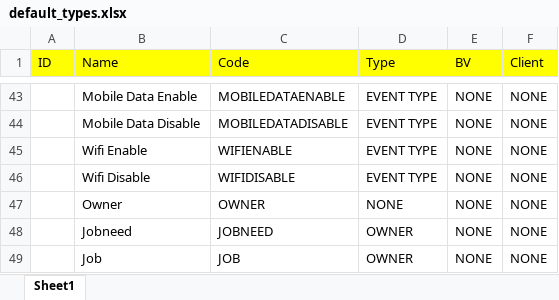
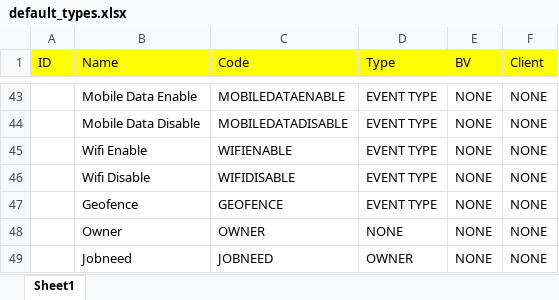
Before and after one commit to ytpl65/youtility3_refactoring, an Excel workbook: docs/default_types.xlsx, sheet Sheet1, drawn as a sheet; only a part is shown, gaps mark what is left out; the shorter side is filled out with more unchanged rows; values as stored, in another font and other column widths than the file's, no borders; the diff names each change by its address in the sheet, - before the commit and + after, or states it on an @@ line.

```diff
--- a/docs/default_types.xlsx (sheet Sheet1)
+++ b/docs/default_types.xlsx (sheet Sheet1)
+row 47:  | Geofence | GEOFENCE | EVENT TYPE | NONE | NONE
```
Also changed, not shown: 2 other files.
